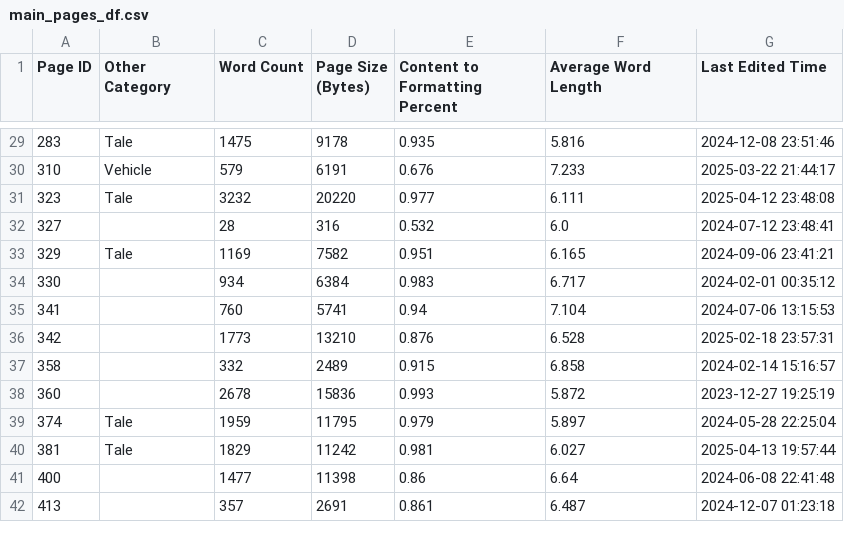
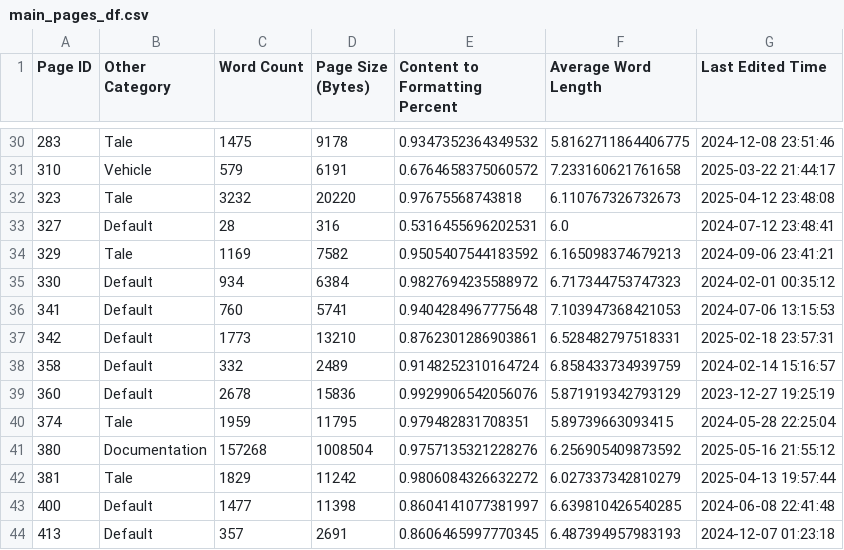
Before and after one commit to JasonWu00/worldbuilding-machine-analysis, a CSV file: datasets/main_pages_df.csv, drawn as a sheet; only a part is shown, gaps mark what is left out; the diff covers the shown part only.

```diff
--- a/datasets/main_pages_df.csv
+++ b/datasets/main_pages_df.csv
@@ -29,14 +30,15 @@ Page ID,Other Category,Word Count,Page Size (Bytes),Content to Formatting Percen
-283,Tale,1475,9178,0.935,5.816,2024-12-08 23:51:46
-310,Vehicle,579,6191,0.676,7.233,2025-03-22 21:44:17
-323,Tale,3232,20220,0.977,6.111,2025-04-12 23:48:08
-327,,28,316,0.532,6.0,2024-07-12 23:48:41
-329,Tale,1169,7582,0.951,6.165,2024-09-06 23:41:21
-330,,934,6384,0.983,6.717,2024-02-01 00:35:12
-341,,760,5741,0.94,7.104,2024-07-06 13:15:53
-342,,1773,13210,0.876,6.528,2025-02-18 23:57:31
-358,,332,2489,0.915,6.858,2024-02-14 15:16:57
-360,,2678,15836,0.993,5.872,2023-12-27 19:25:19
-374,Tale,1959,11795,0.979,5.897,2024-05-28 22:25:04
-381,Tale,1829,11242,0.981,6.027,2025-04-13 19:57:44
-400,,1477,11398,0.86,6.64,2024-06-08 22:41:48
-413,,357,2691,0.861,6.487,2024-12-07 01:23:18
+283,Tale,1475,9178,0.9347352364349532,5.8162711864406775,2024-12-08 23:51:46
+310,Vehicle,579,6191,0.6764658375060572,7.233160621761658,2025-03-22 21:44:17
+323,Tale,3232,20220,0.97675568743818,6.110767326732673,2025-04-12 23:48:08
+327,Default,28,316,0.5316455696202531,6.0,2024-07-12 23:48:41
+329,Tale,1169,7582,0.9505407544183592,6.165098374679213,2024-09-06 23:41:21
+330,Default,934,6384,0.9827694235588972,6.717344753747323,2024-02-01 00:35:12
+341,Default,760,5741,0.9404284967775648,7.103947368421053,2024-07-06 13:15:53
+342,Default,1773,13210,0.8762301286903861,6.528482797518331,2025-02-18 23:57:31
+358,Default,332,2489,0.9148252310164724,6.858433734939759,2024-02-14 15:16:57
+360,Default,2678,15836,0.9929906542056076,5.871919342793129,2023-12-27 19:25:19
+374,Tale,1959,11795,0.979482831708351,5.89739663093415,2024-05-28 22:25:04
+380,Documentation,157268,1008504,0.9757135321228276,6.256905409873592,2025-05-16 21:55:12
+381,Tale,1829,11242,0.9806084326632272,6.027337342810279,2025-04-13 19:57:44
+400,Default,1477,11398,0.8604141077381997,6.639810426540285,2024-06-08 22:41:48
+413,Default,357,2691,0.8606465997770345,6.487394957983193,2024-12-07 01:23:18
```
Also changed, not shown: 1 added row and 122 edited cells elsewhere in this file, 4 other files.
